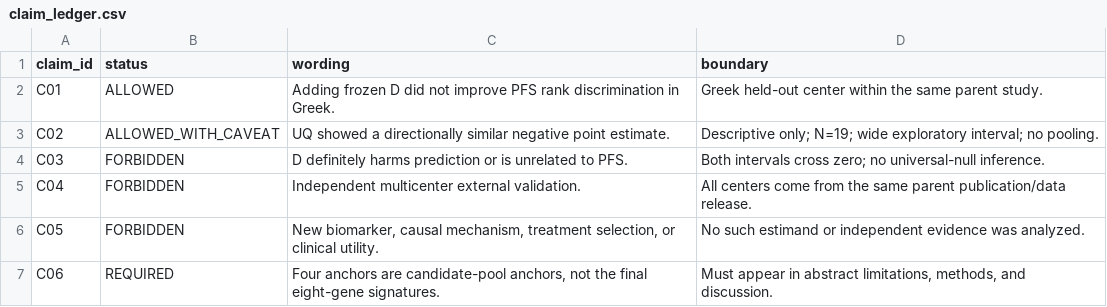
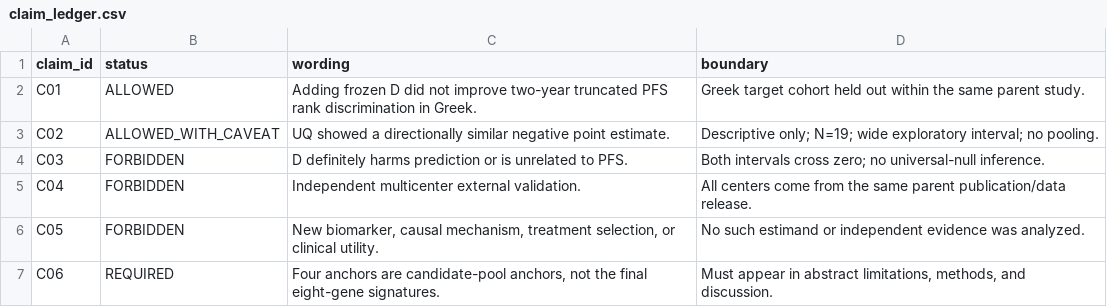
Before and after one commit to yangfeichang2012/nsclc-spatial-discordance-transport-audit, a CSV file: data/claim_ledger.csv, drawn as a sheet.

```diff
--- a/data/claim_ledger.csv
+++ b/data/claim_ledger.csv
@@ -1,3 +1,3 @@
 claim_id,status,wording,boundary
-C01,ALLOWED,Adding frozen D did not improve PFS rank discrimination in Greek.,Greek held-out center within the same parent study.
+C01,ALLOWED,Adding frozen D did not improve two-year truncated PFS rank discrimination in Greek.,Greek target cohort held out within the same parent study.
 C02,ALLOWED_WITH_CAVEAT,UQ showed a directionally similar negative point estimate.,Descriptive only; N=19; wide exploratory interval; no pooling.
```
Also changed, not shown: data/figure_source_data.csv, data/result_ledger.csv, 13 other files.
